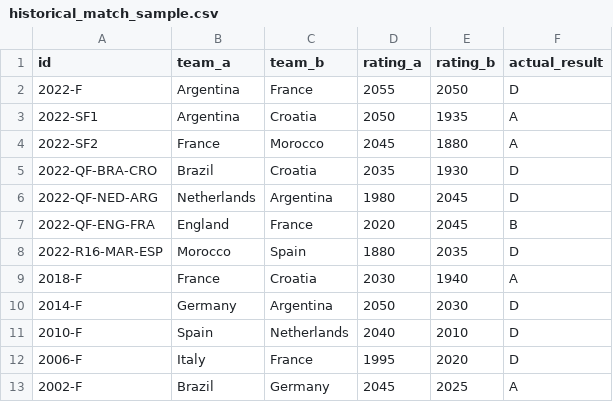
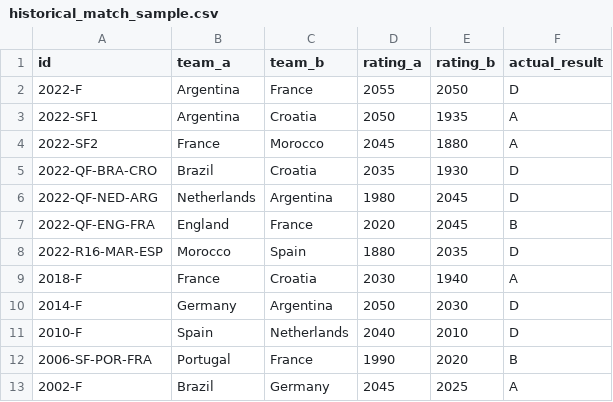
Before and after one commit to monaj07/ai-reality-lab, a CSV file: wc26-forecast-var-agent-episode2/data/backtest/historical_match_sample.csv, drawn as a sheet; removed rows and columns are numbered as before the commit, all else as after; the diff names each change by its address in the sheet, - before the commit and + after, or states it on an @@ line.

Commit message:
update episode 2 with grounding

```diff
--- a/wc26-forecast-var-agent-episode2/data/backtest/historical_match_sample.csv
+++ b/wc26-forecast-var-agent-episode2/data/backtest/historical_match_sample.csv
-row 12: 2006-F | Italy | France | 1995 | 2020 | D
+row 12: 2006-SF-POR-FRA | Portugal | France | 1990 | 2020 | B
```
Also changed, not shown: 28 other files.
